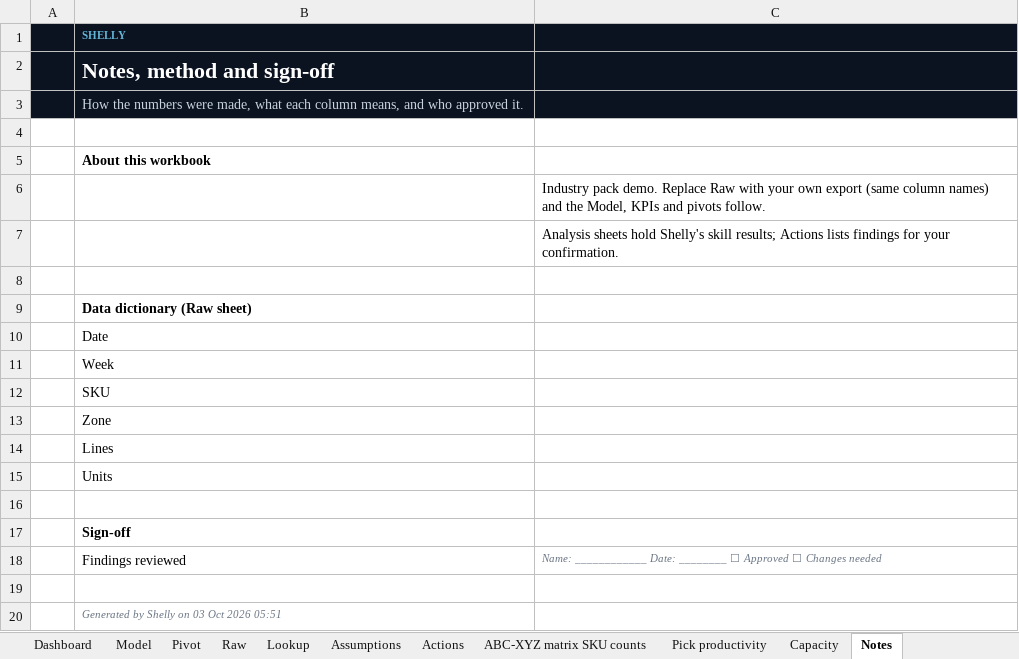
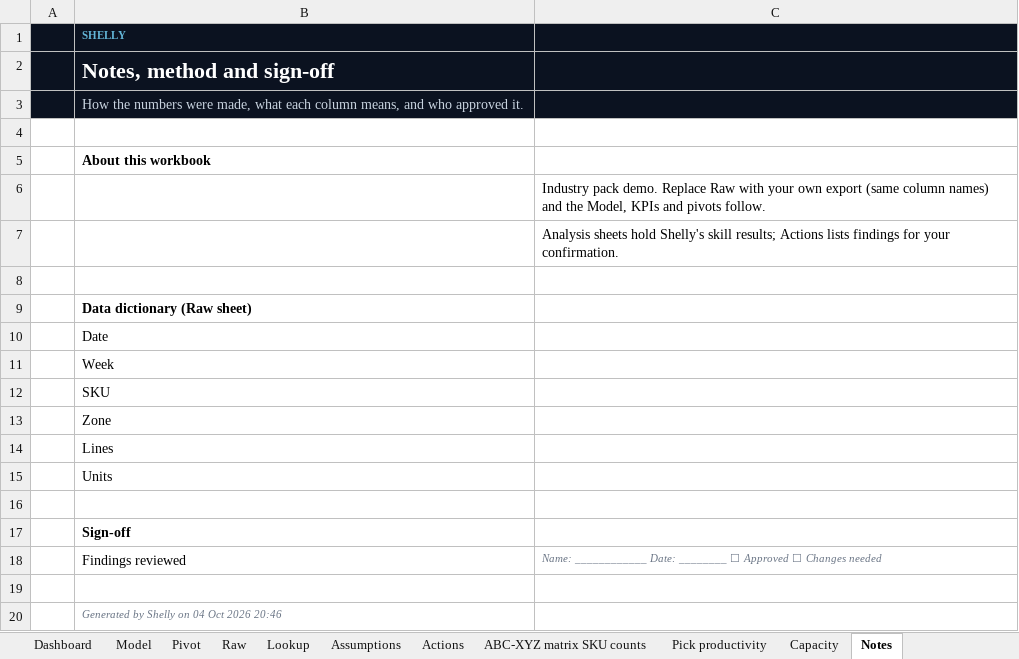
Before and after one commit to Pavi44M/Agent-Shelly-0.3, an Excel workbook: docs/reports/Shelly_Pack_Warehousing.xlsx, sheet Notes, drawn as a sheet; values as stored, in another font and other column widths than the file's, no borders; the diff names each change by its address in the sheet, - before the commit and + after, or states it on an @@ line.

```diff
--- a/docs/reports/Shelly_Pack_Warehousing.xlsx (sheet Notes)
+++ b/docs/reports/Shelly_Pack_Warehousing.xlsx (sheet Notes)
-B20: Generated by Shelly on 03 Oct 2026 05:51
+B20: Generated by Shelly on 04 Oct 2026 20:46
```
Also changed, not shown: charts or pictures, docs/reports/Shelly_Category_Review.xlsx, docs/reports/Shelly_Pack_Wholesale.xlsx, 22 other files.
